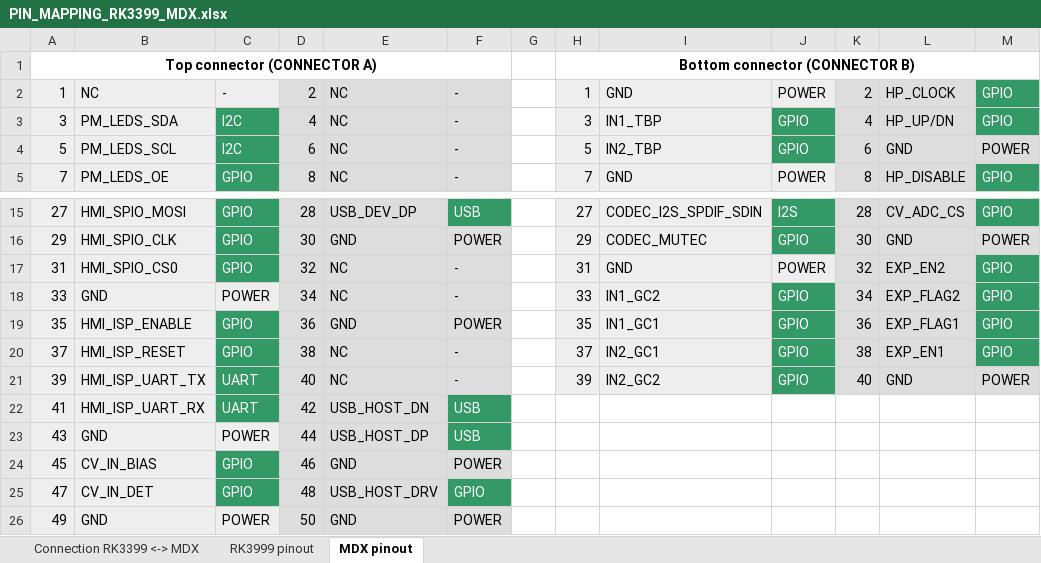
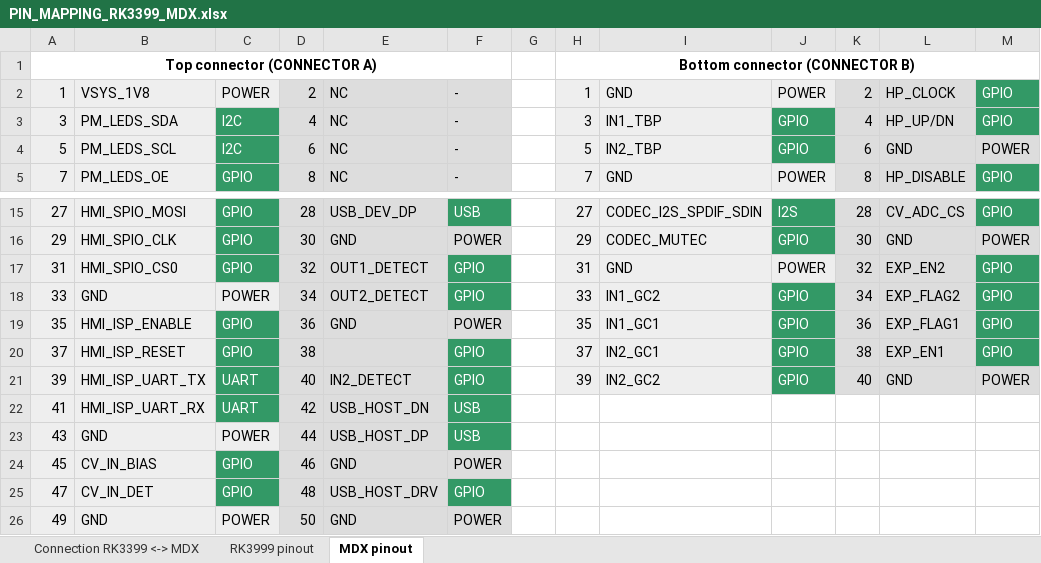
Before and after one commit to mod-audio/hw-duox-cb-adapter-RK3399, an Excel workbook: Documentation/PIN_MAPPING_RK3399_MDX.xlsx, sheet MDX pinout, drawn as a sheet; only a part is shown, gaps mark what is left out; values as stored, in another font and other column widths than the file's, no borders; the diff names each change by its address in the sheet, - before the commit and + after, or states it on an @@ line.

```diff
--- a/Documentation/PIN_MAPPING_RK3399_MDX.xlsx (sheet MDX pinout)
+++ b/Documentation/PIN_MAPPING_RK3399_MDX.xlsx (sheet MDX pinout)
-B2: NC
+B2: VSYS_1V8
-C2: -
+C2: POWER
-E17: NC
+E17: OUT1_DETECT
-F17:F18: -
+F17:F18: GPIO
@@ F17:F18 fill: #DDDDDD → #339966, text colour: black → #FFFFFF @@
-E18: NC
+E18: OUT2_DETECT
-E20: NC
+E20: (empty)
-F20:F21: -
+F20:F21: GPIO
@@ F20:F21 fill: #DDDDDD → #339966, text colour: black → #FFFFFF @@
-E21: NC
+E21: IN2_DETECT
```
Also changed, not shown: sheet Connection RK3399 <-> MDX, 33 other files.
